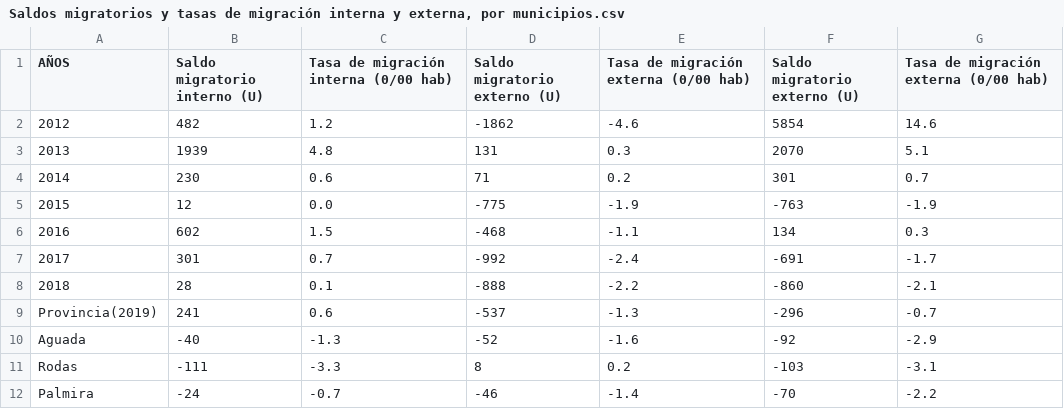
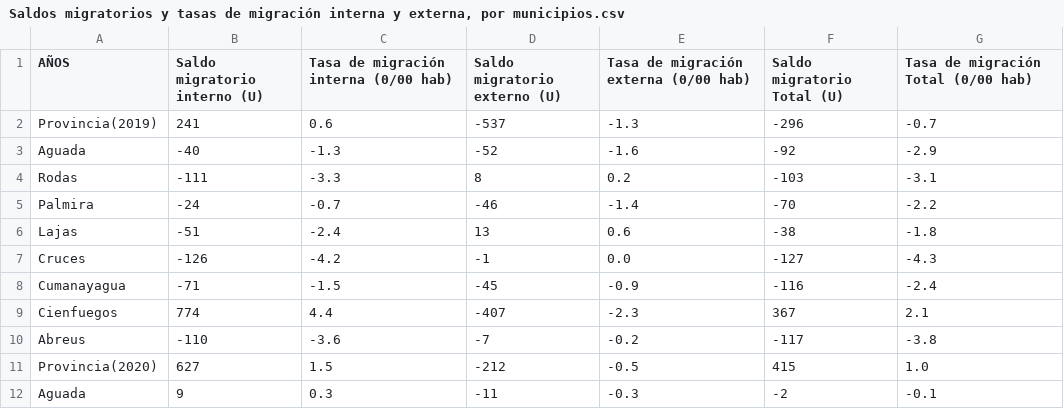
Before and after one commit to LFrench03/La-Perla-del-Sur, a CSV file: app/data/csv/Saldos migratorios y tasas de migración interna y externa, por municipios.csv, drawn as a sheet; only a part is shown; the shorter side is filled out with more unchanged rows.

```diff
--- a/app/data/csv/Saldos migratorios y tasas de migración interna y externa, por municipios.csv
+++ b/app/data/csv/Saldos migratorios y tasas de migración interna y externa, por municipios.csv
@@ -1,9 +1,2 @@
-AÑOS,Saldo migratorio interno (U),Tasa de migración interna (0/00 hab),Saldo migratorio externo (U),Tasa de migración externa (0/00 hab),Saldo migratorio externo (U),Tasa de migración externa (0/00 hab)
-2012,482,1.2,-1862,-4.6, 5854,14.6
-2013,1939,4.8,131,0.3,2070,5.1
-2014,230,0.6,71,0.2,301,0.7
-2015,12,0.0,-775,-1.9,-763,-1.9
-2016,602,1.5,-468,-1.1,134,0.3
-2017,301,0.7,-992,-2.4,-691,-1.7
-2018,28,0.1,-888,-2.2,-860,-2.1
+AÑOS,Saldo migratorio interno (U),Tasa de migración interna (0/00 hab),Saldo migratorio externo (U),Tasa de migración externa (0/00 hab),Saldo migratorio Total (U),Tasa de migración Total (0/00 hab)
 Provincia(2019),241,0.6,-537,-1.3,-296,-0.7
```
Also changed, not shown: app/data/csv/Movimiento migratorio interno por sexos y provincias.csv, app/data/csv/Saldos migratorios y tasa de saldo migratorio total por provincias.csv, 4 other files.
